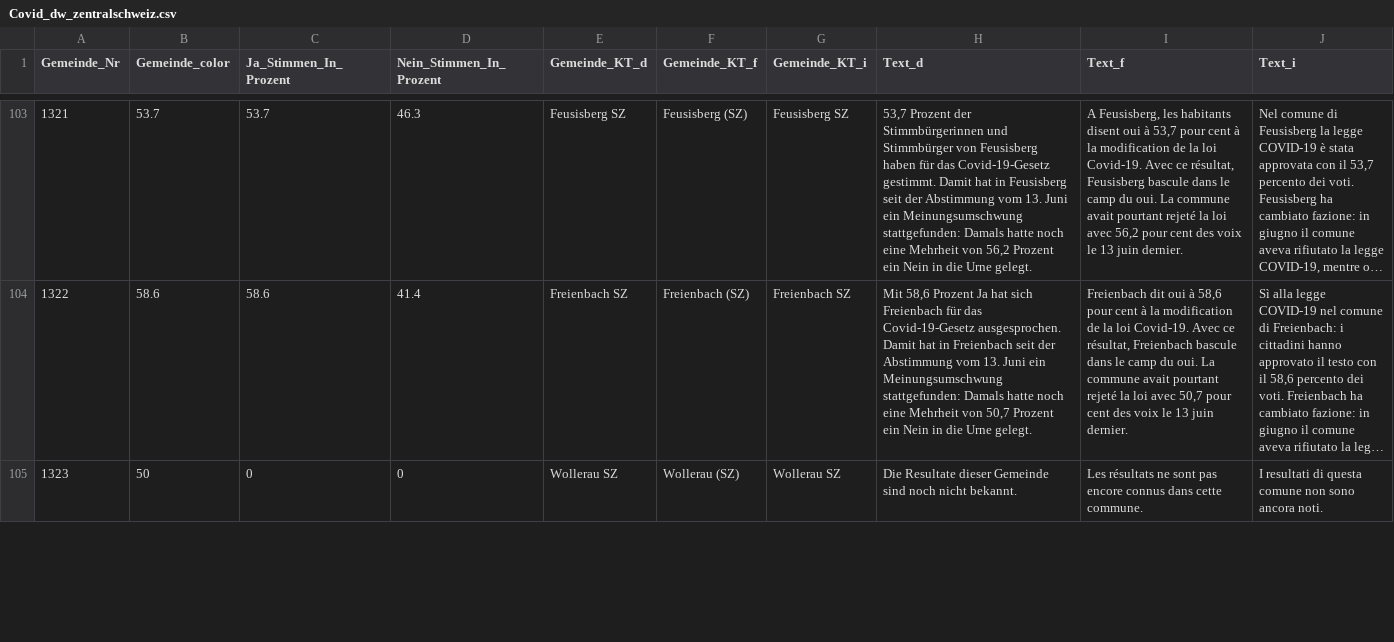
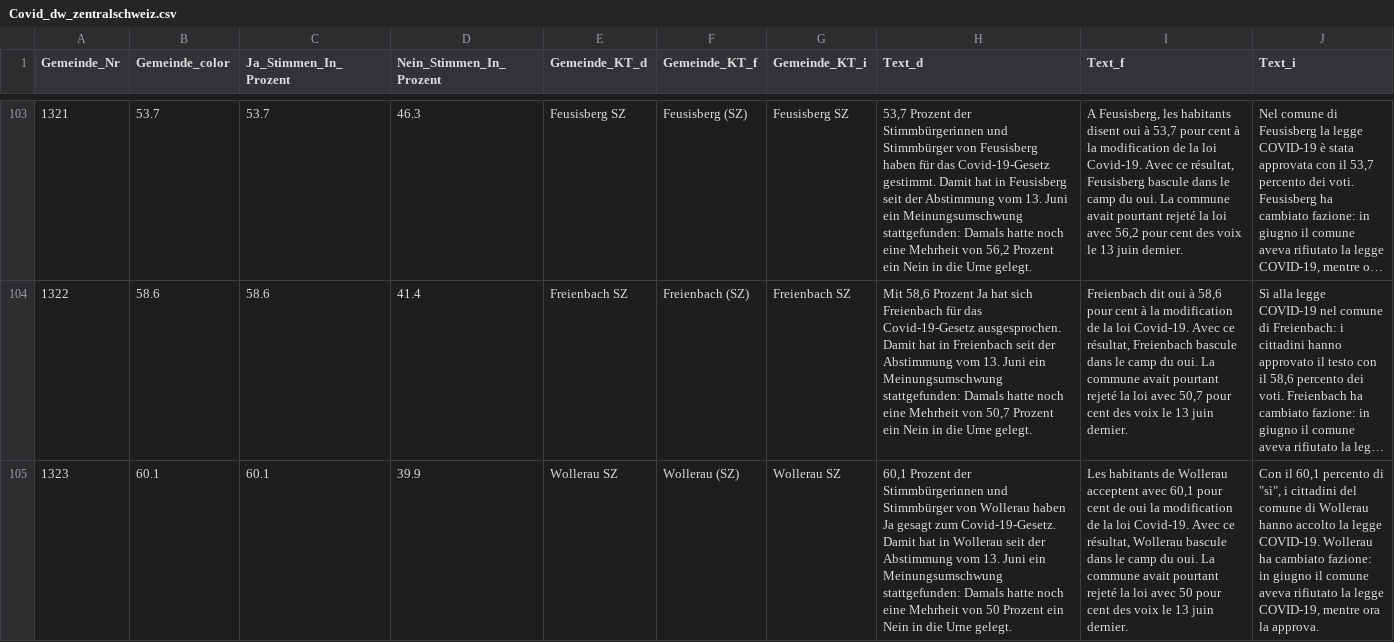
Before and after one commit to awp-finanznachrichten/lena_november2021, a CSV file: Output/Covid_dw_zentralschweiz.csv, drawn as a sheet; only a part is shown, gaps mark what is left out; long unchanged cells end in …; the diff covers the shown part only; the diff names each change by its address in the sheet, - before the commit and + after, or states it on an @@ line.

```diff
--- a/Output/Covid_dw_zentralschweiz.csv
+++ b/Output/Covid_dw_zentralschweiz.csv
-B105 (Gemeinde_color): 50
+B105 (Gemeinde_color): 60.1
-C105 (Ja_Stimmen_In_Prozent): 0
+C105 (Ja_Stimmen_In_Prozent): 60.1
-D105 (Nein_Stimmen_In_Prozent): 0
+D105 (Nein_Stimmen_In_Prozent): 39.9
-H105 (Text_d): Die Resultate dieser Gemeinde sind noch nicht bekannt.
+H105 (Text_d): 60,1 Prozent der Stimmbürgerinnen und Stimmbürger von Wollerau haben Ja gesagt zum Covid-19-Gesetz. Damit hat in Wollerau seit der Abstimmung vom 13. Juni ein Meinungsumschwung stattgefunden: Damals hatte noch eine Mehrheit von 50 Prozent ein Nein in die Urne gelegt.
-I105 (Text_f): Les résultats ne sont pas encore connus dans cette commune.
+I105 (Text_f): Les habitants de Wollerau acceptent avec 60,1 pour cent de oui la modification de la loi Covid-19. Avec ce résultat, Wollerau bascule dans le camp du oui. La commune avait pourtant rejeté la loi avec 50 pour cent des voix le 13 juin dernier.
-J105 (Text_i): I resultati di questa comune non sono ancora noti.
+J105 (Text_i): Con il 60,1 percento di "sì", i cittadini del comune di Wollerau hanno accolto la legge COVID-19. Wollerau ha cambiato fazione: in giugno il comune aveva rifiutato la legge COVID-19, mentre ora la approva.
```
Also changed, not shown: 6 edited cells elsewhere in this file, Output/Covid_all_data.csv, Output/Justiz_all_data.csv, 11 other files.
